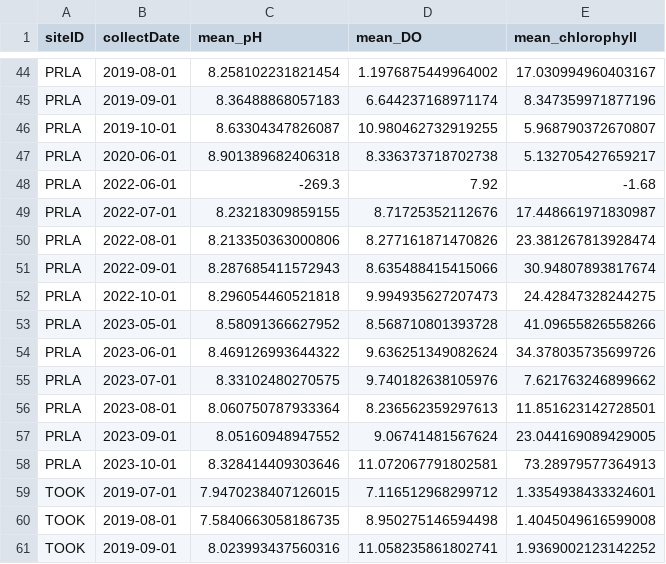
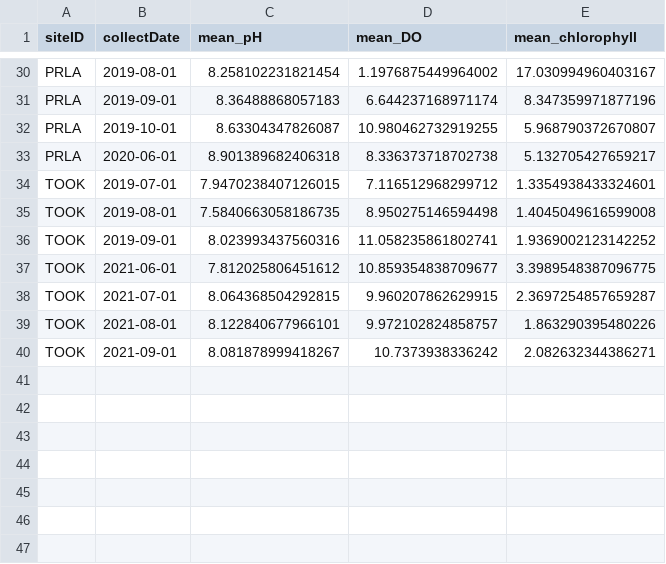
Before and after one commit to ECOL4130L-Sp24/lucky_ladybugs, a CSV file: data/processed/waterqual_means.csv, drawn as a sheet; only a part is shown, gaps mark what is left out; the shorter side is filled out with more unchanged rows; the diff covers the shown part only.

```diff
--- a/data/processed/waterqual_means.csv
+++ b/data/processed/waterqual_means.csv
@@ -47,13 +33,2 @@ PRLA,2019-10-01,8.63304347826087,10.980462732919255,5.968790372670807
 PRLA,2020-06-01,8.901389682406318,8.336373718702738,5.132705427659217
-PRLA,2022-06-01,-269.3,7.92,-1.68
-PRLA,2022-07-01,8.23218309859155,8.71725352112676,17.448661971830987
-PRLA,2022-08-01,8.213350363000806,8.277161871470826,23.381267813928474
-PRLA,2022-09-01,8.287685411572943,8.635488415415066,30.94807893817674
-PRLA,2022-10-01,8.296054460521818,9.994935627207473,24.42847328244275
-PRLA,2023-05-01,8.58091366627952,8.568710801393728,41.09655826558266
-PRLA,2023-06-01,8.469126993644322,9.636251349082624,34.378035735699726
-PRLA,2023-07-01,8.33102480270575,9.740182638105976,7.621763246899662
-PRLA,2023-08-01,8.060750787933364,8.236562359297613,11.851623142728501
-PRLA,2023-09-01,8.05160948947552,9.06741481567624,23.044169089429005
-PRLA,2023-10-01,8.328414409303646,11.072067791802581,73.28979577364913
 TOOK,2019-07-01,7.9470238407126015,7.116512968299712,1.3354938433324601
```
Also changed, not shown: 22 removed rows elsewhere in this file, 8 other files.
